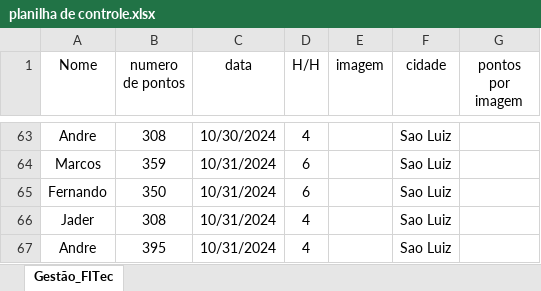
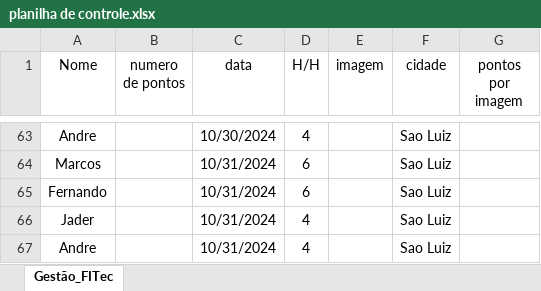
Before and after one commit to Tiagofholanda/Dashboard_FITec, an Excel workbook: data/planilha de controle.xlsx, sheet Gestão_FITec, drawn as a sheet; only a part is shown, gaps mark what is left out; values as stored, in another font and other column widths than the file's, no borders; table styles not drawn; the diff covers the shown part only; the diff names each change by its address in the sheet, - before the commit and + after, or states it on an @@ line.

```diff
--- a/data/planilha de controle.xlsx (sheet Gestão_FITec)
+++ b/data/planilha de controle.xlsx (sheet Gestão_FITec)
-B63 (numero de pontos): 308
+B63 (numero de pontos): (empty)
-B64 (numero de pontos): 359
+B64 (numero de pontos): (empty)
-B65 (numero de pontos): 350
+B65 (numero de pontos): (empty)
-B66 (numero de pontos): 308
+B66 (numero de pontos): (empty)
-B67 (numero de pontos): 395
+B67 (numero de pontos): (empty)
```
Also changed, not shown: 27 edited cells elsewhere in this sheet, 1 other file.
